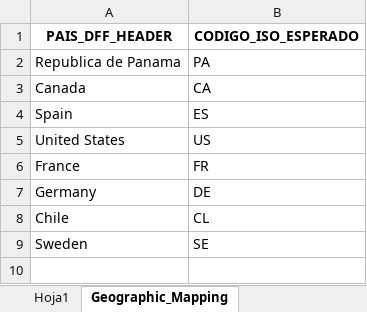
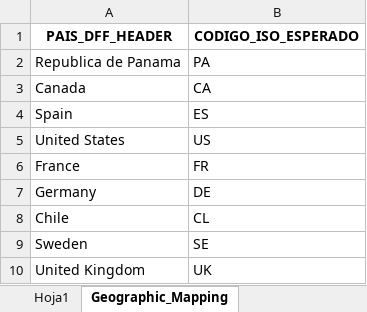
Before and after one commit to gfcontadorespa/apinputvalidator, an Excel workbook: Parámetros.xlsx, sheet Geographic_Mapping, drawn as a sheet; values as stored, in another font and other column widths than the file's, no borders; the diff names each change by its address in the sheet, - before the commit and + after, or states it on an @@ line.

```diff
--- a/Parámetros.xlsx (sheet Geographic_Mapping)
+++ b/Parámetros.xlsx (sheet Geographic_Mapping)
+row 10: United Kingdom | UK
```
Also changed, not shown: sheet Hoja1, sheet Terms_Definitions.
